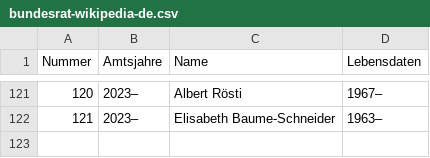
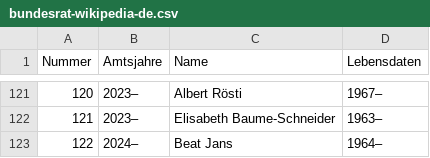
Before and after one commit to Niederb/bundesrat, a CSV file: bundesrat-wikipedia-de.csv, drawn as a sheet; only a part is shown, gaps mark what is left out; the diff names each change by its address in the sheet, - before the commit and + after, or states it on an @@ line.

```diff
--- a/bundesrat-wikipedia-de.csv
+++ b/bundesrat-wikipedia-de.csv
+row 123: 122 | 2024– | Beat Jans | 1964–
```
Also changed, not shown: bundesrat-wikipedia-es.csv, bundesrat.csv.
